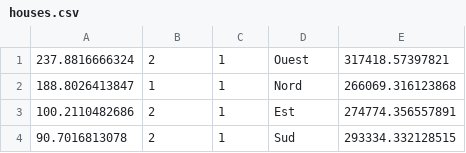
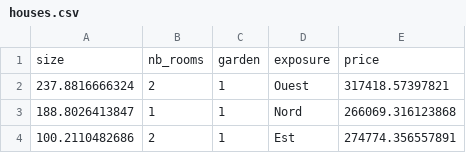
Before and after one commit to Efrei-Paul/ProjetDevOPS, a CSV file: data/houses.csv, drawn as a sheet; only a part is shown; the shorter side is filled out with more unchanged rows.

```diff
--- a/data/houses.csv
+++ b/data/houses.csv
@@ -1 +1,2 @@
+size,nb_rooms,garden,exposure,price
 237.8816666324,2,1,Ouest,317418.57397821
```
Also changed, not shown: 3 other files.
